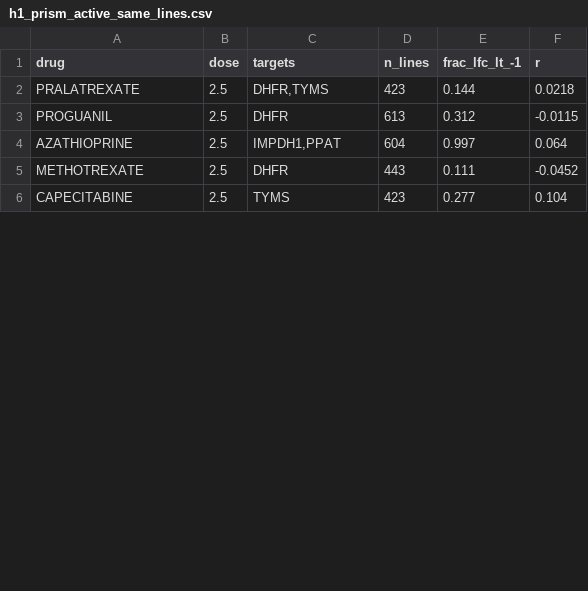
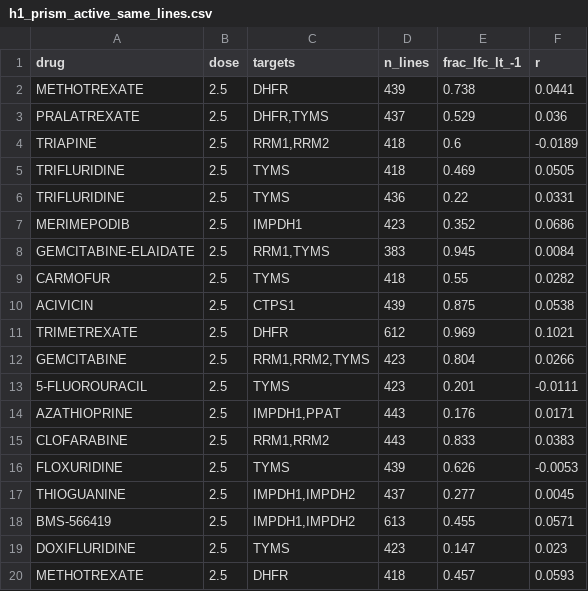
Before and after one commit to dovvnloading/open-cancer, a CSV file: research/expression-loss-synthetic-lethality/derived/h1_prism_active_same_lines.csv, drawn as a sheet; only a part is shown; the diff covers the shown part only.

```diff
--- a/research/expression-loss-synthetic-lethality/derived/h1_prism_active_same_lines.csv
+++ b/research/expression-loss-synthetic-lethality/derived/h1_prism_active_same_lines.csv
@@ -1,6 +1,20 @@
 drug,dose,targets,n_lines,frac_lfc_lt_-1,r
-PRALATREXATE,2.5,"DHFR,TYMS",423,0.144,0.0218
-PROGUANIL,2.5,DHFR,613,0.312,-0.0115
-AZATHIOPRINE,2.5,"IMPDH1,PPAT",604,0.997,0.064
-METHOTREXATE,2.5,DHFR,443,0.111,-0.0452
-CAPECITABINE,2.5,TYMS,423,0.277,0.104
+METHOTREXATE,2.5,DHFR,439,0.738,0.0441
+PRALATREXATE,2.5,"DHFR,TYMS",437,0.529,0.036
+TRIAPINE,2.5,"RRM1,RRM2",418,0.6,-0.0189
+TRIFLURIDINE,2.5,TYMS,418,0.469,0.0505
+TRIFLURIDINE,2.5,TYMS,436,0.22,0.0331
+MERIMEPODIB,2.5,IMPDH1,423,0.352,0.0686
+GEMCITABINE-ELAIDATE,2.5,"RRM1,TYMS",383,0.945,0.0084
+CARMOFUR,2.5,TYMS,418,0.55,0.0282
+ACIVICIN,2.5,CTPS1,439,0.875,0.0538
+TRIMETREXATE,2.5,DHFR,612,0.969,0.1021
+GEMCITABINE,2.5,"RRM1,RRM2,TYMS",423,0.804,0.0266
+5-FLUOROURACIL,2.5,TYMS,423,0.201,-0.0111
+AZATHIOPRINE,2.5,"IMPDH1,PPAT",443,0.176,0.0171
+CLOFARABINE,2.5,"RRM1,RRM2",443,0.833,0.0383
+FLOXURIDINE,2.5,TYMS,439,0.626,-0.0053
+THIOGUANINE,2.5,"IMPDH1,IMPDH2",437,0.277,0.0045
+BMS-566419,2.5,"IMPDH1,IMPDH2",613,0.455,0.0571
+DOXIFLURIDINE,2.5,TYMS,423,0.147,0.023
+METHOTREXATE,2.5,DHFR,418,0.457,0.0593
```
Also changed, not shown: 6 added rows, 3 removed rows and 9 edited cells elsewhere in this file, research/expression-loss-synthetic-lethality/derived/h1_prism_antimetabolites.csv, 9 other files.
